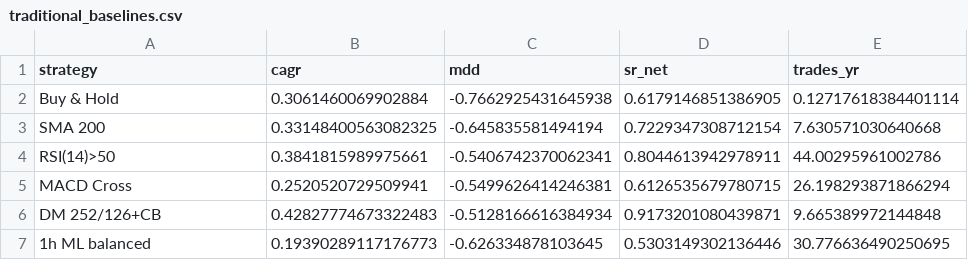
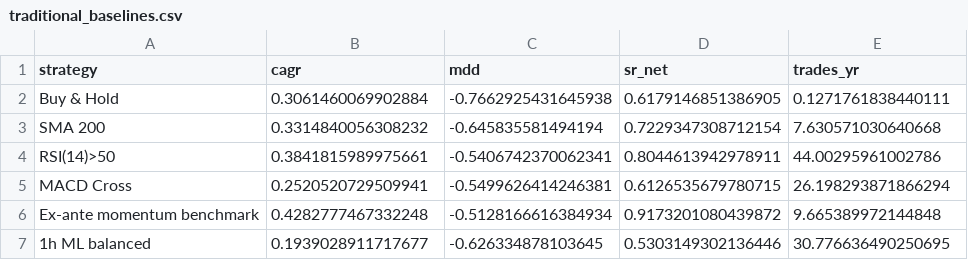
Before and after one commit to orcajae/valid-framework, a CSV file: results/reference/traditional_baselines.csv, drawn as a sheet.

```diff
--- a/results/reference/traditional_baselines.csv
+++ b/results/reference/traditional_baselines.csv
@@ -1,7 +1,7 @@
 strategy,cagr,mdd,sr_net,trades_yr
-Buy & Hold,0.3061460069902884,-0.7662925431645938,0.6179146851386905,0.12717618384401114
-SMA 200,0.33148400563082325,-0.645835581494194,0.7229347308712154,7.630571030640668
+Buy & Hold,0.3061460069902884,-0.7662925431645938,0.6179146851386905,0.1271761838440111
+SMA 200,0.3314840056308232,-0.645835581494194,0.7229347308712154,7.630571030640668
 RSI(14)>50,0.3841815989975661,-0.5406742370062341,0.8044613942978911,44.00295961002786
 MACD Cross,0.2520520729509941,-0.5499626414246381,0.6126535679780715,26.198293871866294
-DM 252/126+CB,0.42827774673322483,-0.5128166616384934,0.9173201080439871,9.665389972144848
-1h ML balanced,0.19390289117176773,-0.626334878103645,0.5303149302136446,30.776636490250695
+Ex-ante momentum benchmark,0.4282777467332248,-0.5128166616384934,0.9173201080439872,9.665389972144848
+1h ML balanced,0.1939028911717677,-0.626334878103645,0.5303149302136446,30.776636490250695
```
Also changed, not shown: results/reference/cost_sensitivity.csv, 3 other files.
